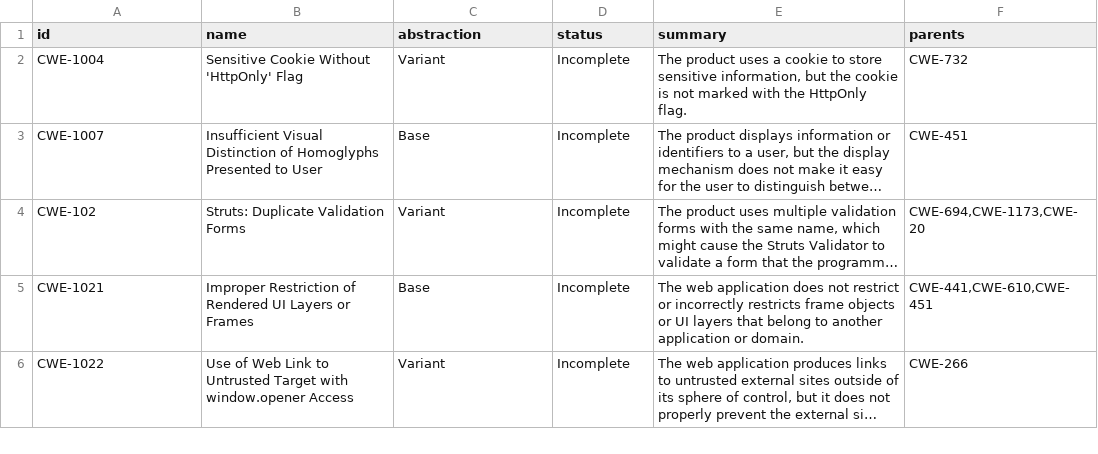
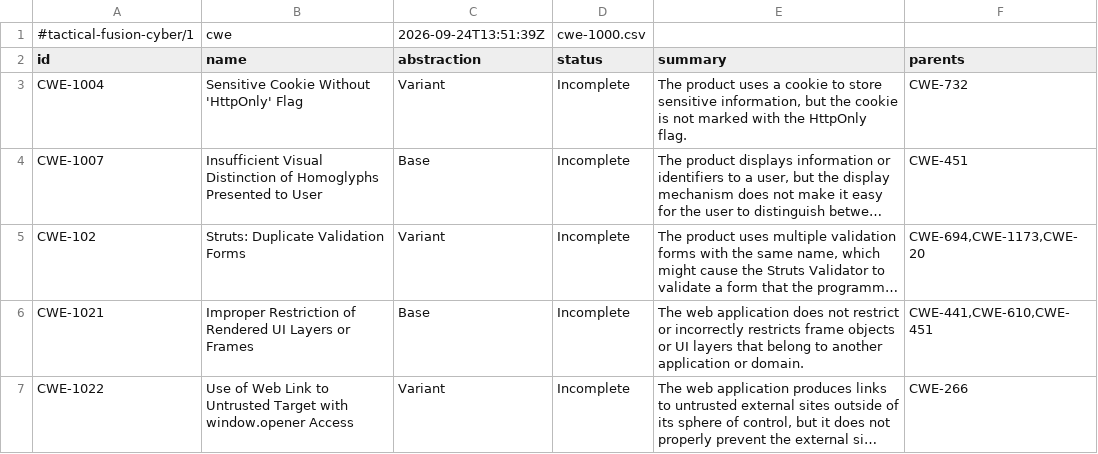
Before and after one commit to MattermostFederal/mattermost-plugin-tactical-fusion, a TSV file: server/decorators/cyber/data/cwe.tsv, drawn as a sheet; only a part is shown; long unchanged cells end in …; the diff names each change by its address in the sheet, - before the commit and + after, or states it on an @@ line.

```diff
--- a/server/decorators/cyber/data/cwe.tsv
+++ b/server/decorators/cyber/data/cwe.tsv
+row 1: #tactical-fusion-cyber/1 | cwe | 2026-09-24T13:51:39Z | cwe-1000.csv
```
Also changed, not shown: server/decorators/cyber/data/attack.tsv, 22 other files.
